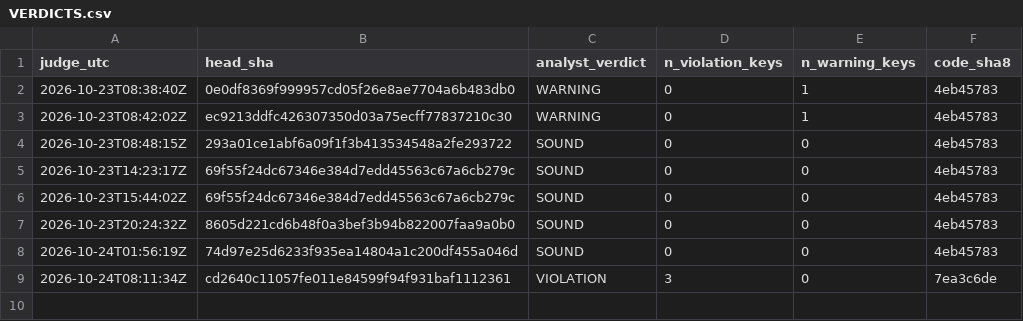
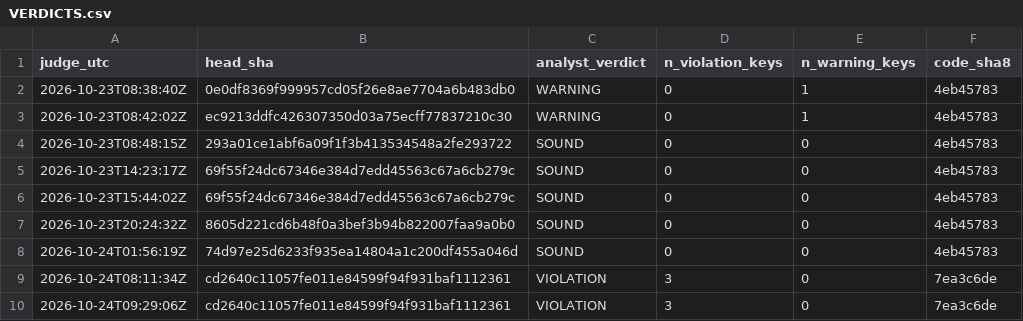
Before and after one commit to Mohamedalhaaj/gold-forward-watch, a CSV file: reports/judge_analyst/VERDICTS.csv, drawn as a sheet; the diff names each change by its address in the sheet, - before the commit and + after, or states it on an @@ line.

```diff
--- a/reports/judge_analyst/VERDICTS.csv
+++ b/reports/judge_analyst/VERDICTS.csv
+row 10: 2026-10-24T09:29:06Z | cd2640c11057fe011e84599f94f931baf1112361 | VIOLATION | 3 | 0 | 7ea3c6de
```
Also changed, not shown: reports/judge_analyst/evidence.csv, 3 other files.
